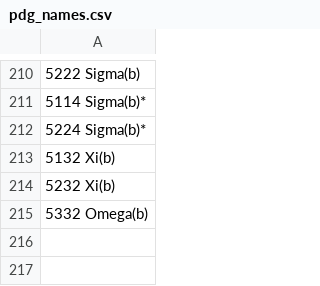
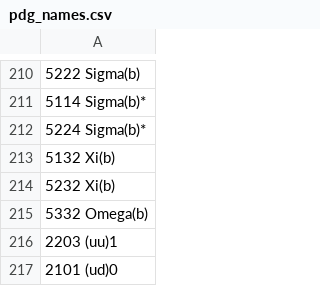
Before and after one commit to HenryDayHall/jetTools, a CSV file: pdg_names.csv, drawn as a sheet; only a part is shown, gaps mark what is left out; the diff names each change by its address in the sheet, - before the commit and + after, or states it on an @@ line.

```diff
--- a/pdg_names.csv
+++ b/pdg_names.csv
+row 216: 2203 (uu)1
+row 217: 2101 (ud)0
```
Also changed, not shown: 4 other files.
